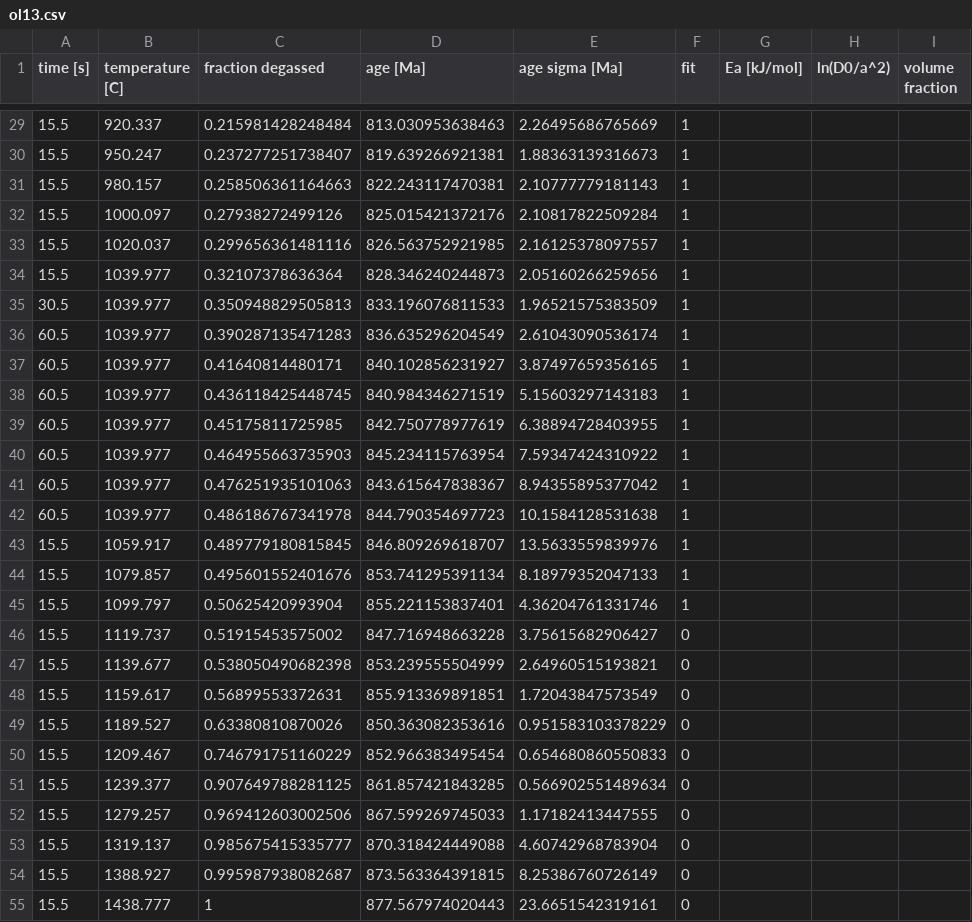
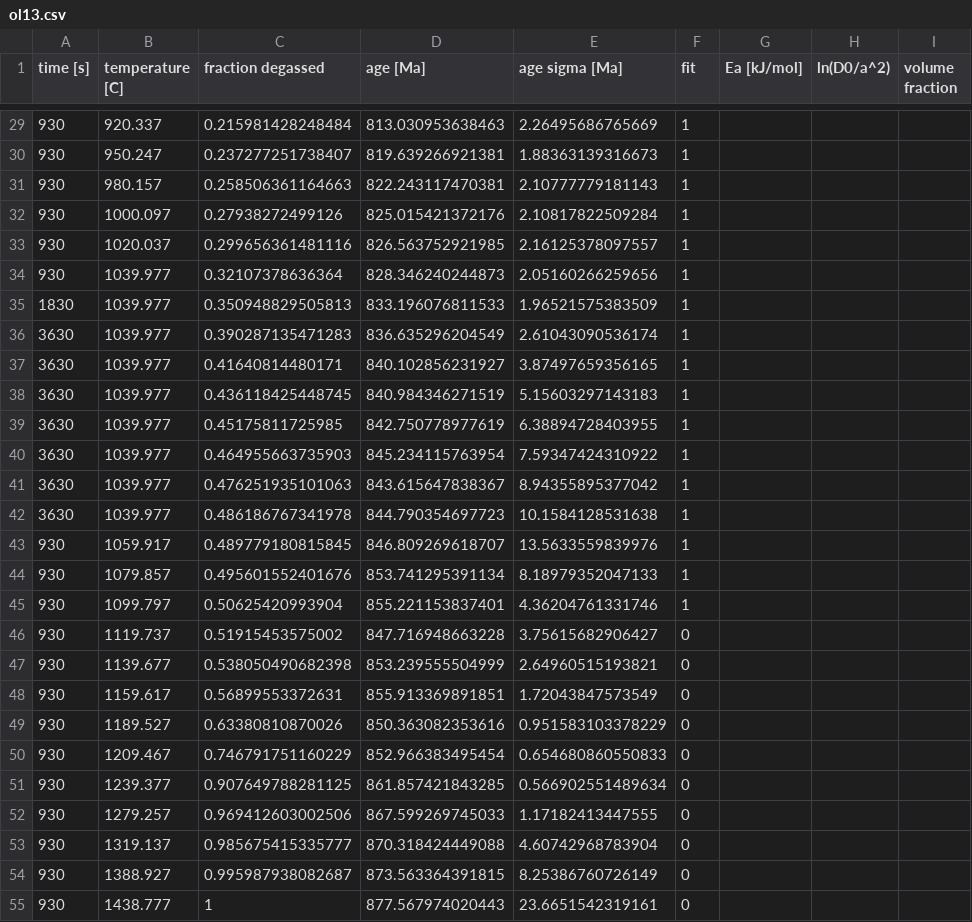
Before and after one commit to OpenThermochronology/Thermochron.jl, a CSV file: examples/ol13.csv, drawn as a sheet; only a part is shown, gaps mark what is left out; the diff covers the shown part only.

Commit message:
Convert example mdd time inputs to seconds

```diff
--- a/examples/ol13.csv
+++ b/examples/ol13.csv
@@ -29,27 +29,27 @@ time [s],temperature [C],fraction degassed,age [Ma],age sigma [Ma],fit,Ea [kJ/mo
-15.5,920.337,0.215981428248484,813.030953638463,2.26495686765669,1,,,
-15.5,950.247,0.237277251738407,819.639266921381,1.88363139316673,1,,,
-15.5,980.157,0.258506361164663,822.243117470381,2.10777779181143,1,,,
-15.5,1000.097,0.27938272499126,825.015421372176,2.10817822509284,1,,,
-15.5,1020.037,0.299656361481116,826.563752921985,2.16125378097557,1,,,
-15.5,1039.977,0.32107378636364,828.346240244873,2.05160266259656,1,,,
-30.5,1039.977,0.350948829505813,833.196076811533,1.96521575383509,1,,,
-60.5,1039.977,0.390287135471283,836.635296204549,2.61043090536174,1,,,
-60.5,1039.977,0.41640814480171,840.102856231927,3.87497659356165,1,,,
-60.5,1039.977,0.436118425448745,840.984346271519,5.15603297143183,1,,,
-60.5,1039.977,0.45175811725985,842.750778977619,6.38894728403955,1,,,
-60.5,1039.977,0.464955663735903,845.234115763954,7.59347424310922,1,,,
-60.5,1039.977,0.476251935101063,843.615647838367,8.94355895377042,1,,,
-60.5,1039.977,0.486186767341978,844.790354697723,10.1584128531638,1,,,
-15.5,1059.917,0.489779180815845,846.809269618707,13.5633559839976,1,,,
-15.5,1079.857,0.495601552401676,853.741295391134,8.18979352047133,1,,,
-15.5,1099.797,0.50625420993904,855.221153837401,4.36204761331746,1,,,
-15.5,1119.737,0.51915453575002,847.716948663228,3.75615682906427,0,,,
-15.5,1139.677,0.538050490682398,853.239555504999,2.64960515193821,0,,,
-15.5,1159.617,0.56899553372631,855.913369891851,1.72043847573549,0,,,
-15.5,1189.527,0.63380810870026,850.363082353616,0.951583103378229,0,,,
-15.5,1209.467,0.746791751160229,852.966383495454,0.654680860550833,0,,,
-15.5,1239.377,0.907649788281125,861.857421843285,0.566902551489634,0,,,
-15.5,1279.257,0.969412603002506,867.599269745033,1.17182413447555,0,,,
-15.5,1319.137,0.985675415335777,870.318424449088,4.60742968783904,0,,,
-15.5,1388.927,0.995987938082687,873.563364391815,8.25386760726149,0,,,
-15.5,1438.777,1,877.567974020443,23.6651542319161,0,,,
+930,920.337,0.215981428248484,813.030953638463,2.26495686765669,1,,,
+930,950.247,0.237277251738407,819.639266921381,1.88363139316673,1,,,
+930,980.157,0.258506361164663,822.243117470381,2.10777779181143,1,,,
+930,1000.097,0.27938272499126,825.015421372176,2.10817822509284,1,,,
+930,1020.037,0.299656361481116,826.563752921985,2.16125378097557,1,,,
+930,1039.977,0.32107378636364,828.346240244873,2.05160266259656,1,,,
+1830,1039.977,0.350948829505813,833.196076811533,1.96521575383509,1,,,
+3630,1039.977,0.390287135471283,836.635296204549,2.61043090536174,1,,,
+3630,1039.977,0.41640814480171,840.102856231927,3.87497659356165,1,,,
+3630,1039.977,0.436118425448745,840.984346271519,5.15603297143183,1,,,
+3630,1039.977,0.45175811725985,842.750778977619,6.38894728403955,1,,,
+3630,1039.977,0.464955663735903,845.234115763954,7.59347424310922,1,,,
+3630,1039.977,0.476251935101063,843.615647838367,8.94355895377042,1,,,
+3630,1039.977,0.486186767341978,844.790354697723,10.1584128531638,1,,,
+930,1059.917,0.489779180815845,846.809269618707,13.5633559839976,1,,,
+930,1079.857,0.495601552401676,853.741295391134,8.18979352047133,1,,,
+930,1099.797,0.50625420993904,855.221153837401,4.36204761331746,1,,,
+930,1119.737,0.51915453575002,847.716948663228,3.75615682906427,0,,,
+930,1139.677,0.538050490682398,853.239555504999,2.64960515193821,0,,,
+930,1159.617,0.56899553372631,855.913369891851,1.72043847573549,0,,,
+930,1189.527,0.63380810870026,850.363082353616,0.951583103378229,0,,,
+930,1209.467,0.746791751160229,852.966383495454,0.654680860550833,0,,,
+930,1239.377,0.907649788281125,861.857421843285,0.566902551489634,0,,,
+930,1279.257,0.969412603002506,867.599269745033,1.17182413447555,0,,,
+930,1319.137,0.985675415335777,870.318424449088,4.60742968783904,0,,,
+930,1388.927,0.995987938082687,873.563364391815,8.25386760726149,0,,,
+930,1438.777,1,877.567974020443,23.6651542319161,0,,,
```
Also changed, not shown: 27 edited cells elsewhere in this file, 1 other file.
